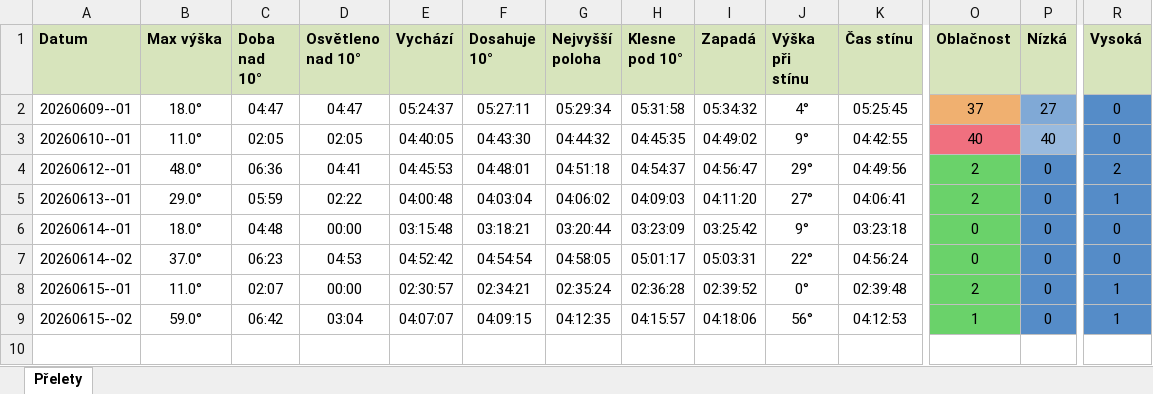
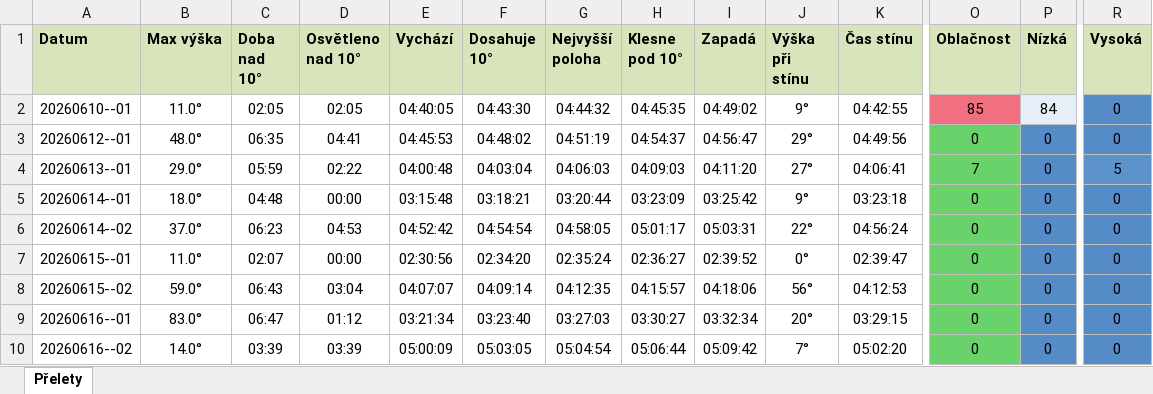
Before and after one commit to LASAR-DoSpace/LASARsat-Transit-Table, an Excel workbook: output/Izana.xlsx, sheet Přelety, drawn as a sheet; only a part is shown, gaps mark what is left out; values as stored, in another font and other column widths than the file's, no borders; conditional formats not drawn; removed rows and columns are numbered as before the commit, all else as after; rows hold the shown columns only; the diff names each change by its address in the sheet, - before the commit and + after, or states it on an @@ line.

```diff
--- a/output/Izana.xlsx (sheet Přelety)
+++ b/output/Izana.xlsx (sheet Přelety)
-row 2: 20260609--01 | 18.0° | 04:47 | 04:47 | 05:24:37 | 05:27:11 | 05:29:34 | 05:31:58 | 05:34:32 | 4° | 05:25:45 | 37 | 27 | 0
-O2 (Oblačnost): 40
+O2 (Oblačnost): 85
-P2 (Nízká): 40
+P2 (Nízká): 84
-P2 fill: #99BADE
+P2 fill: #E6EEF7
-C3 (Doba nad 10°): 06:36
+C3 (Doba nad 10°): 06:35
-F3 (Dosahuje 10°): 04:48:01
+F3 (Dosahuje 10°): 04:48:02
-G3 (Nejvyšší poloha): 04:51:18
+G3 (Nejvyšší poloha): 04:51:19
-O3 (Oblačnost): 2
+O3 (Oblačnost): 0
-R3 (Vysoká): 2
+R3 (Vysoká): 0
-G4 (Nejvyšší poloha): 04:06:02
+G4 (Nejvyšší poloha): 04:06:03
-O4 (Oblačnost): 2
+O4 (Oblačnost): 7
-R4 (Vysoká): 1
+R4 (Vysoká): 5
-E7 (Vychází): 02:30:57
+E7 (Vychází): 02:30:56
-F7 (Dosahuje 10°): 02:34:21
+F7 (Dosahuje 10°): 02:34:20
-H7 (Klesne pod 10°): 02:36:28
+H7 (Klesne pod 10°): 02:36:27
-K7 (Čas stínu): 02:39:48
+K7 (Čas stínu): 02:39:47
-O7 (Oblačnost): 2
+O7 (Oblačnost): 0
-R7:R8 (Vysoká): 1
+R7:R8 (Vysoká): 0
-C8 (Doba nad 10°): 06:42
+C8 (Doba nad 10°): 06:43
-F8 (Dosahuje 10°): 04:09:15
+F8 (Dosahuje 10°): 04:09:14
-O8 (Oblačnost): 1
+O8 (Oblačnost): 0
+row 9: 20260616--01 | 83.0° | 06:47 | 01:12 | 03:21:34 | 03:23:40 | 03:27:03 | 03:30:27 | 03:32:34 | 20° | 03:29:15 | 0 | 0 | 0
+row 10: 20260616--02 | 14.0° | 03:39 | 03:39 | 05:00:09 | 05:03:05 | 05:04:54 | 05:06:44 | 05:09:42 | 7° | 05:02:20 | 0 | 0 | 0
```
Also changed, not shown: output/HaP_Teplice.xlsx, 1 other file.
